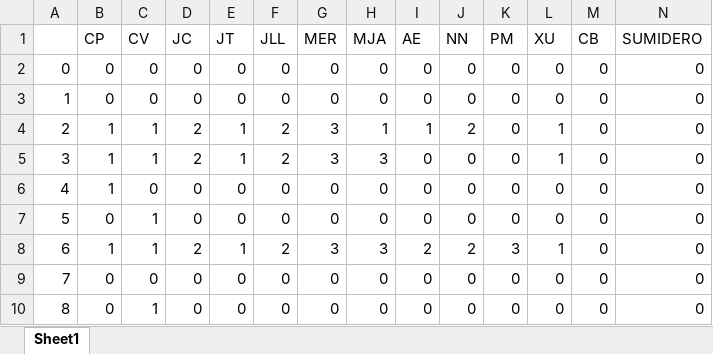
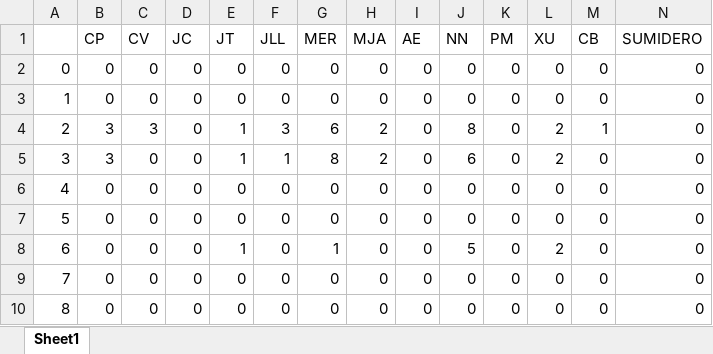
Before and after one commit to Jottagutierrez/Terapia-Ocupacional, an Excel workbook: proy_prueba/Resumen_Sobrecargaa.xlsx, sheet Sheet1, drawn as a sheet; only a part is shown; values as stored, in another font and other column widths than the file's, no borders; the diff covers the shown part only; the diff names each change by its address in the sheet, - before the commit and + after, or states it on an @@ line.

```diff
--- a/proy_prueba/Resumen_Sobrecargaa.xlsx (sheet Sheet1)
+++ b/proy_prueba/Resumen_Sobrecargaa.xlsx (sheet Sheet1)
-B4:B5 (CP): 1
+B4:B5 (CP): 3
-C4 (CV): 1
+C4 (CV): 3
-D4:D5 (JC): 2
+D4:D5 (JC): 0
-F4 (JLL): 2
+F4 (JLL): 3
-G4 (MER): 3
+G4 (MER): 6
-H4 (MJA): 1
+H4 (MJA): 2
-I4 (AE): 1
+I4 (AE): 0
-J4 (NN): 2
+J4 (NN): 8
-L4:L5 (XU): 1
+L4:L5 (XU): 2
-M4 (CB): 0
+M4 (CB): 1
-C5 (CV): 1
+C5 (CV): 0
-F5 (JLL): 2
+F5 (JLL): 1
-G5 (MER): 3
+G5 (MER): 8
-H5 (MJA): 3
+H5 (MJA): 2
-J5 (NN): 0
+J5 (NN): 6
-B6 (CP): 1
+B6 (CP): 0
-C7:C8 (CV): 1
+C7:C8 (CV): 0
-B8 (CP): 1
+B8 (CP): 0
-D8 (JC): 2
+D8 (JC): 0
-F8 (JLL): 2
+F8 (JLL): 0
-G8 (MER): 3
+G8 (MER): 1
-H8 (MJA): 3
+H8 (MJA): 0
-I8 (AE): 2
+I8 (AE): 0
-J8 (NN): 2
+J8 (NN): 5
-K8 (PM): 3
+K8 (PM): 0
-L8 (XU): 1
+L8 (XU): 2
-C10 (CV): 1
+C10 (CV): 0
```
Also changed, not shown: 42 edited cells elsewhere in this sheet, proy_prueba/proy_files/results/Calendario.xlsx, 40 other files.
